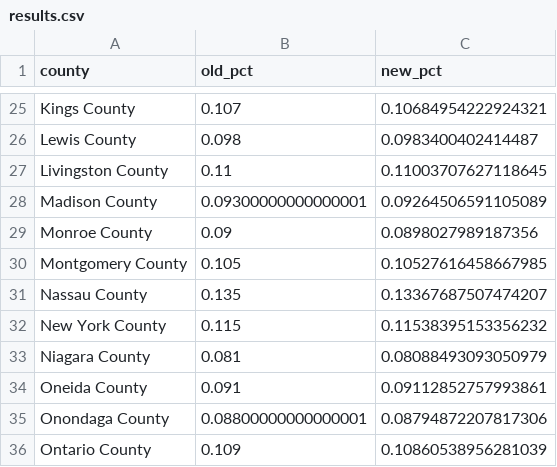
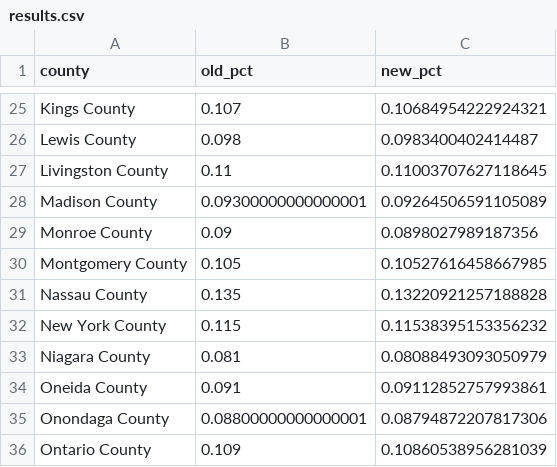
Before and after one commit to Rodriguez-Juan-S/ORIE4820_Project, a CSV file: results.csv, drawn as a sheet; only a part is shown, gaps mark what is left out; the diff covers the shown part only.

```diff
--- a/results.csv
+++ b/results.csv
@@ -30,3 +30,3 @@ Monroe County                                                         ,0.09,0.08
 Montgomery County                                                     ,0.105,0.10527616458667985
-Nassau County                                                         ,0.135,0.13367687507474207
+Nassau County                                                         ,0.135,0.13220921257188828
 New York County                                                       ,0.115,0.11538395153356232
```
Also changed, not shown: 10 edited cells elsewhere in this file, 1 other file.
